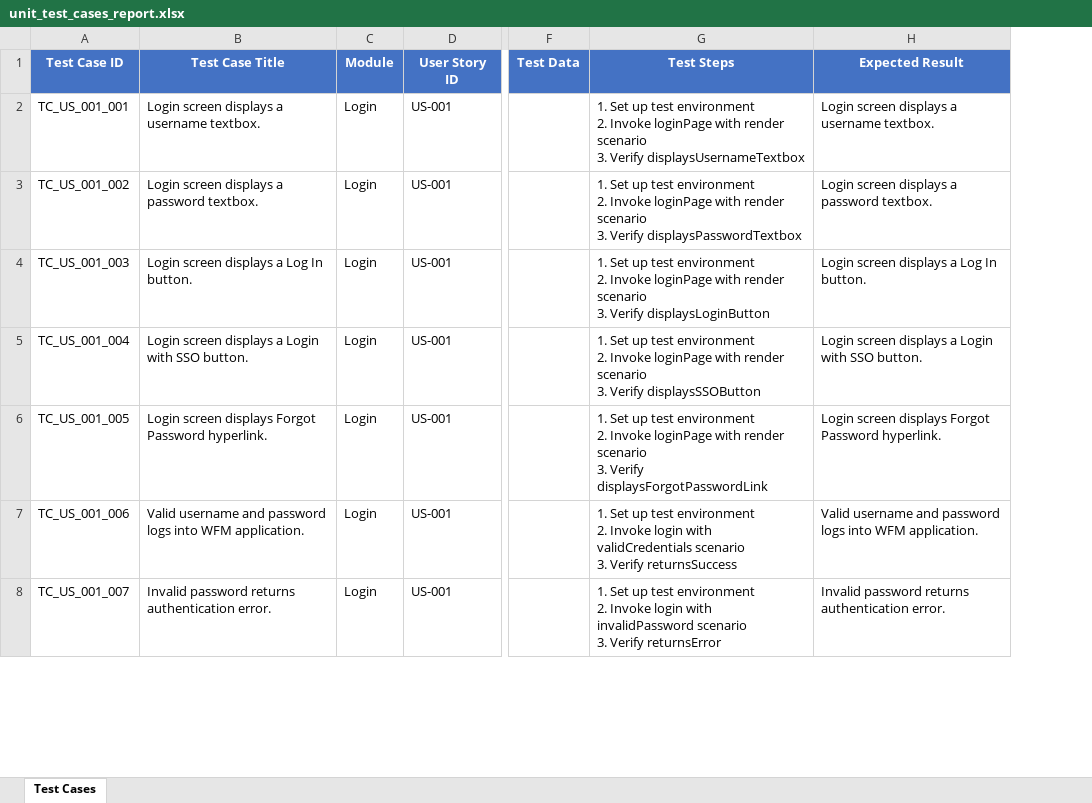
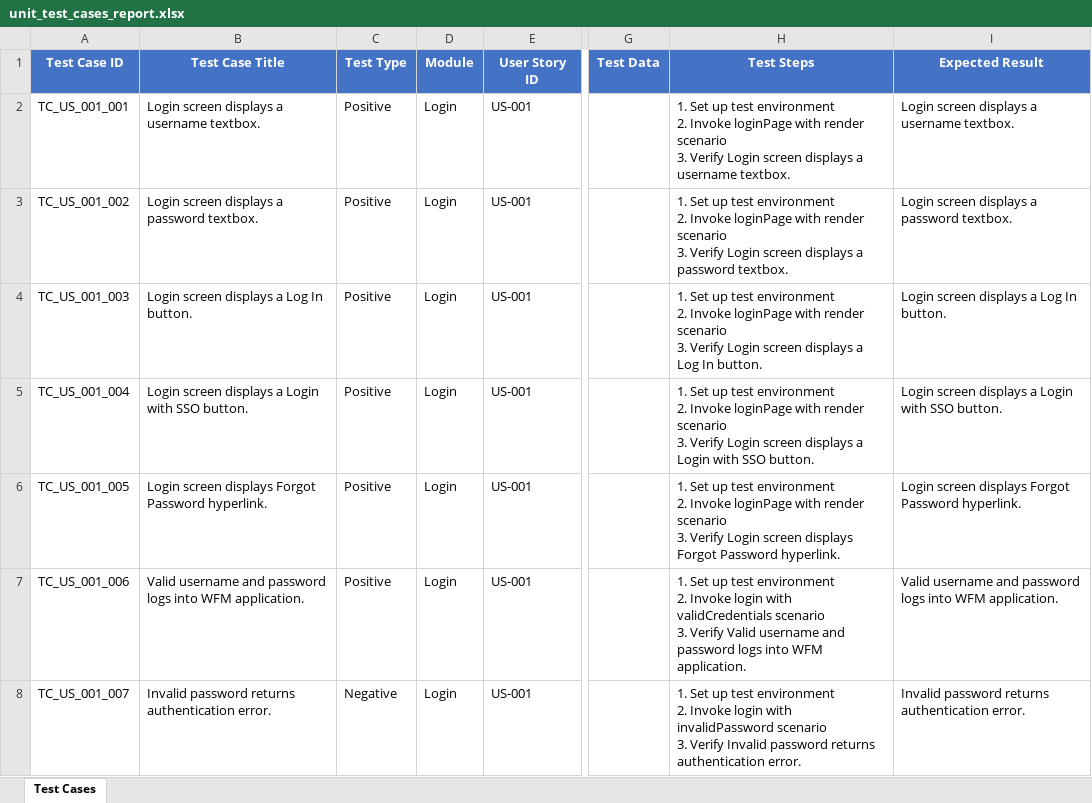
Before and after one commit to Komal001503/UnitTestCaseAgent, an Excel workbook: test_reports/unit_test_cases_report.xlsx, sheet Test Cases, drawn as a sheet; only a part is shown, gaps mark what is left out; values as stored, in another font and other column widths than the file's, no borders; addresses are those after the commit; the diff covers the shown part only; the diff names each change by its address in the sheet, - before the commit and + after, or states it on an @@ line.

```diff
--- a/test_reports/unit_test_cases_report.xlsx (sheet Test Cases)
+++ b/test_reports/unit_test_cases_report.xlsx (sheet Test Cases)
+column C (Test Type), rows 2-8: Positive | Positive | Positive | Positive | Positive | Positive | Negative
-H2 (Test Steps): …3. Verify displaysUsernameTextbox
+H2 (Test Steps): …3. Verify Login screen displays a username textbox.
-H3 (Test Steps): …3. Verify displaysPasswordTextbox
+H3 (Test Steps): …3. Verify Login screen displays a password textbox.
-H4 (Test Steps): …3. Verify displaysLoginButton
+H4 (Test Steps): …3. Verify Login screen displays a Log In button.
-H5 (Test Steps): …3. Verify displaysSSOButton
+H5 (Test Steps): …3. Verify Login screen displays a Login with SSO button.
-H6 (Test Steps): …3. Verify displaysForgotPasswordLink
+H6 (Test Steps): …3. Verify Login screen displays Forgot Password hyperlink.
-H7 (Test Steps): …3. Verify returnsSuccess
+H7 (Test Steps): …3. Verify Valid username and password logs into WFM application.
-H8 (Test Steps): …3. Verify returnsError
+H8 (Test Steps): …3. Verify Invalid password returns authentication error.
```
Also changed, not shown: 356 edited cells elsewhere in this sheet, 2 other files.
